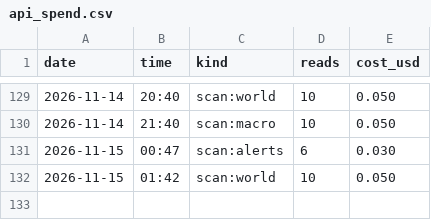
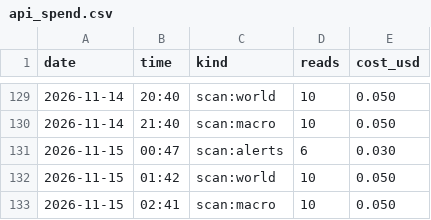
Before and after one commit to issambkkal/x-meme-desk, a CSV file: logs/api_spend.csv, drawn as a sheet; only a part is shown, gaps mark what is left out; the diff names each change by its address in the sheet, - before the commit and + after, or states it on an @@ line.

Commit message:
scan: 2026-11-15 02:41

```diff
--- a/logs/api_spend.csv
+++ b/logs/api_spend.csv
+row 133: 2026-11-15 | 02:41 | scan:macro | 10 | 0.050
```
Also changed, not shown: 2 other files.
